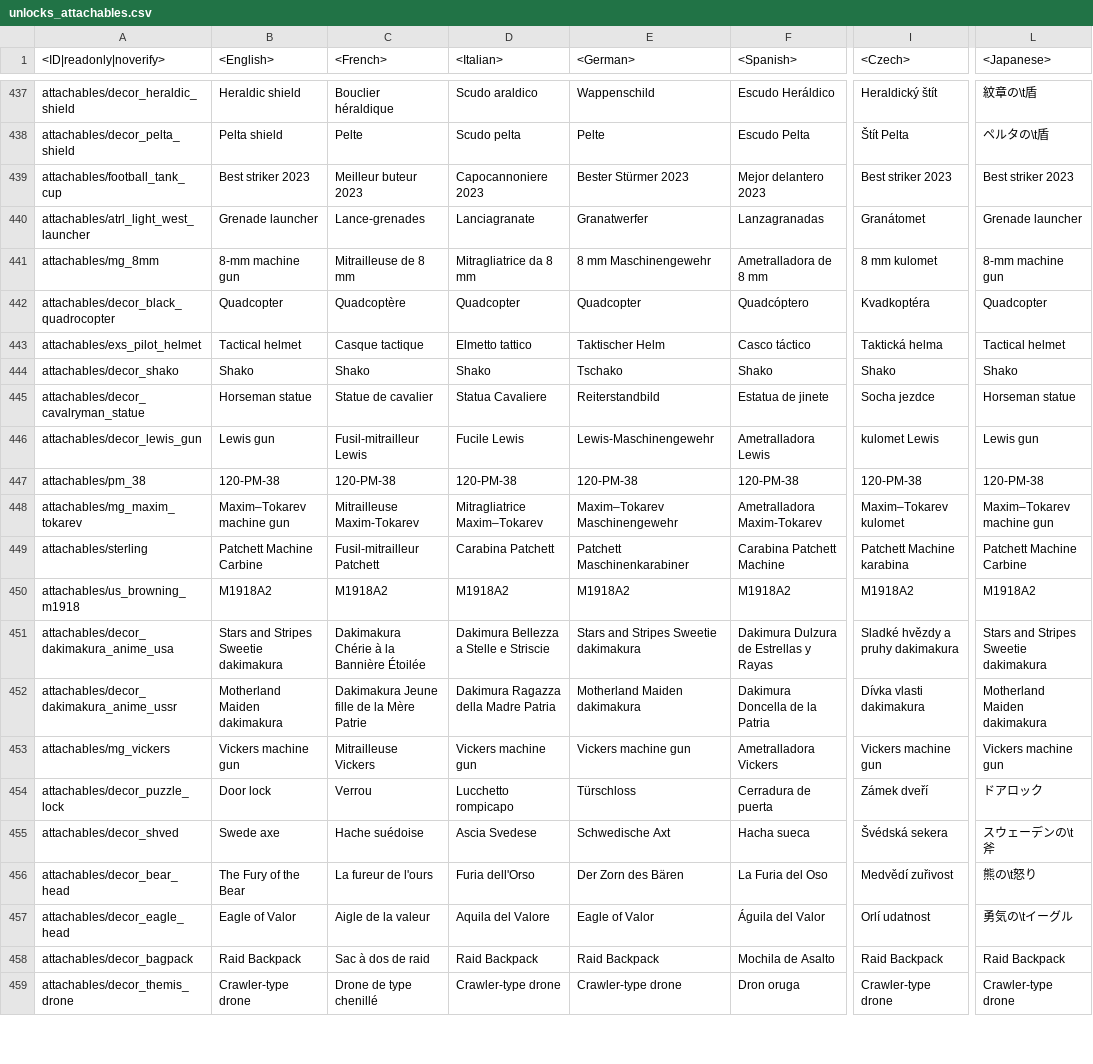
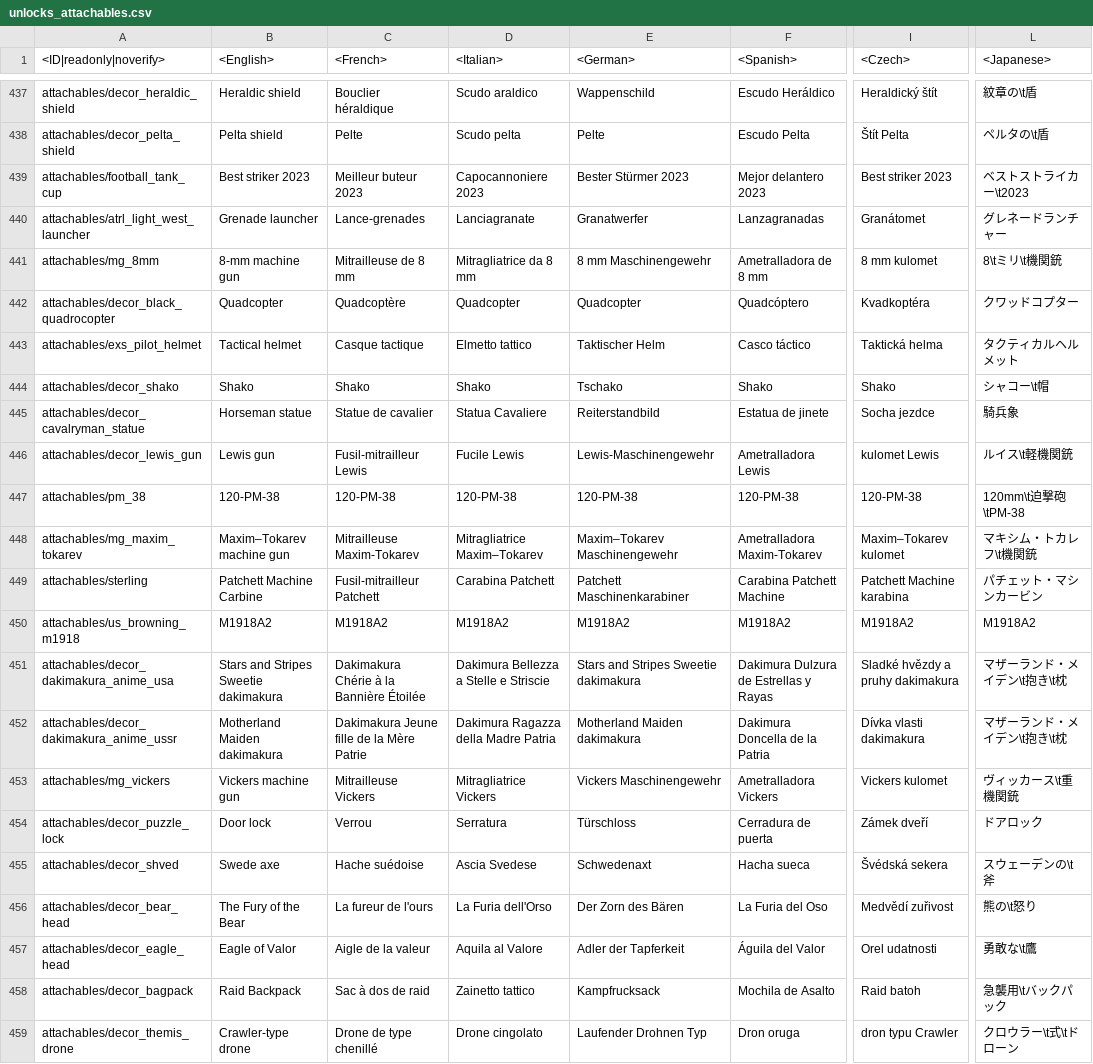
Before and after one commit to MiG23M/MiG_Datamine, a CSV file: lang.vromfs.bin_u/lang/unlocks_attachables.csv, drawn as a sheet; only a part is shown, gaps mark what is left out; the diff covers the shown part only; the diff names each change by its address in the sheet, - before the commit and + after, or states it on an @@ line.

```diff
--- a/lang.vromfs.bin_u/lang/unlocks_attachables.csv
+++ b/lang.vromfs.bin_u/lang/unlocks_attachables.csv
-L439 (<Japanese>): Best striker 2023
+L439 (<Japanese>): ベストストライカー\t2023
-L440 (<Japanese>): Grenade launcher
+L440 (<Japanese>): グレネードランチャー
-L441 (<Japanese>): 8-mm machine gun
+L441 (<Japanese>): 8\tミリ\t機関銃
-L442 (<Japanese>): Quadcopter
+L442 (<Japanese>): クワッドコプター
-L443 (<Japanese>): Tactical helmet
+L443 (<Japanese>): タクティカルヘルメット
-L444 (<Japanese>): Shako
+L444 (<Japanese>): シャコー\t帽
-L445 (<Japanese>): Horseman statue
+L445 (<Japanese>): 騎兵象
-L446 (<Japanese>): Lewis gun
+L446 (<Japanese>): ルイス\t軽機関銃
-L447 (<Japanese>): 120-PM-38
+L447 (<Japanese>): 120mm\t迫撃砲\tPM-38
-L448 (<Japanese>): Maxim–Tokarev machine gun
+L448 (<Japanese>): マキシム・トカレフ\t機関銃
-L449 (<Japanese>): Patchett Machine Carbine
+L449 (<Japanese>): パチェット・マシンカービン
-L451 (<Japanese>): Stars and Stripes Sweetie dakimakura
+L451 (<Japanese>): マザーランド・メイデン\t抱き\t枕
-L452 (<Japanese>): Motherland Maiden dakimakura
+L452 (<Japanese>): マザーランド・メイデン\t抱き\t枕
-D453 (<Italian>): Vickers machine gun
+D453 (<Italian>): Mitragliatrice Vickers
-E453 (<German>): Vickers machine gun
+E453 (<German>): Vickers Maschinengewehr
-I453 (<Czech>): Vickers machine gun
+I453 (<Czech>): Vickers kulomet
-L453 (<Japanese>): Vickers machine gun
+L453 (<Japanese>): ヴィッカース\t重機関銃
-D454 (<Italian>): Lucchetto rompicapo
+D454 (<Italian>): Serratura
-E455 (<German>): Schwedische Axt
+E455 (<German>): Schwedenaxt
-D456 (<Italian>): Furia dell'Orso
+D456 (<Italian>): La Furia dell'Orso
-D457 (<Italian>): Aquila del Valore
+D457 (<Italian>): Aquila al Valore
-E457 (<German>): Eagle of Valor
+E457 (<German>): Adler der Tapferkeit
-I457 (<Czech>): Orlí udatnost
+I457 (<Czech>): Orel udatnosti
-L457 (<Japanese>): 勇気の\tイーグル
+L457 (<Japanese>): 勇敢な\t鷹
-D458 (<Italian>): Raid Backpack
+D458 (<Italian>): Zainetto tattico
-E458 (<German>): Raid Backpack
+E458 (<German>): Kampfrucksack
-I458 (<Czech>): Raid Backpack
+I458 (<Czech>): Raid batoh
-L458 (<Japanese>): Raid Backpack
+L458 (<Japanese>): 急襲用\tバックパック
-D459 (<Italian>): Crawler-type drone
+D459 (<Italian>): Drone cingolato
-E459 (<German>): Crawler-type drone
+E459 (<German>): Laufender Drohnen Typ
-I459 (<Czech>): Crawler-type drone
+I459 (<Czech>): dron typu Crawler
-L459 (<Japanese>): Crawler-type drone
+L459 (<Japanese>): クロウラー\t式\tドローン
```
Also changed, not shown: 20 edited cells elsewhere in this file, lang.vromfs.bin_u/lang/encyclopedia_tips.csv, lang.vromfs.bin_u/lang/menu_clan.csv, 46 other files.
